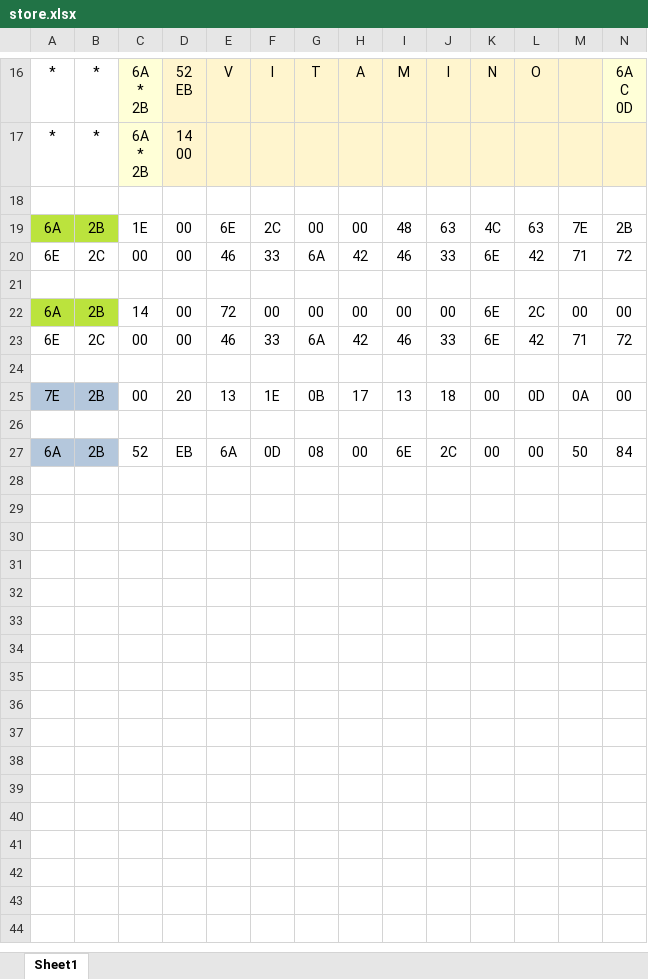
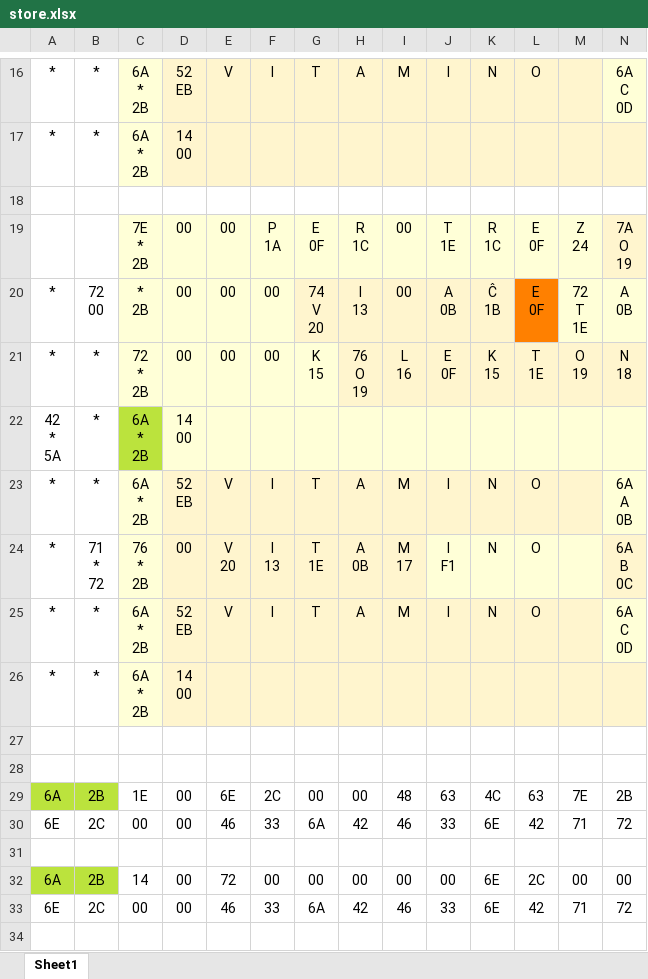
Before and after one commit to tboronczyk/aboyandhisblob, an Excel workbook: text/store.xlsx, sheet Sheet1, drawn as a sheet; only a part is shown, gaps mark what is left out; the shorter side is filled out with more unchanged rows; values as stored, in another font and other column widths than the file's, no borders; rows hold the shown columns only; ↵ is a line break in a cell; the diff names each change by its address in the sheet, - before the commit and + after, or states it on an @@ line.

Commit message:
update store text

```diff
--- a/text/store.xlsx (sheet Sheet1)
+++ b/text/store.xlsx (sheet Sheet1)
+row 19:  |  | 7E ↵ * ↵ 2B | 00 | 00 | P ↵ 1A | E ↵ 0F | R ↵ 1C | 00 | T ↵ 1E | R ↵ 1C | E ↵ 0F | Z ↵ 24 | 7A ↵ O ↵ 19
+row 20: * | 72 ↵ 00 | * ↵ 2B | 00 | 00 | 00 | 74 ↵ V ↵ 20 | I ↵ 13 | 00 | A ↵ 0B | Ĉ ↵ 1B | E ↵ 0F | 72 ↵ T ↵ 1E | A ↵ 0B
+row 21: * | * | 72 ↵ * ↵ 2B | 00 | 00 | 00 | K ↵ 15 | 76 ↵ O ↵ 19 | L ↵ 16 | E ↵ 0F | K ↵ 15 | T ↵ 1E | O ↵ 19 | N ↵ 18
+row 22: 42 ↵ * ↵ 5A | * | 6A ↵ * ↵ 2B | 14 ↵ 00
+row 23: * | * | 6A ↵ * ↵ 2B | 52 ↵ EB | V | I | T | A | M | I | N | O |  | 6A ↵ A ↵ 0B
+row 24: * | 71 ↵ * ↵ 72 | 76 ↵ * ↵ 2B | 00 | V ↵ 20 | I ↵ 13 | T ↵ 1E | A ↵ 0B | M ↵ 17 | I ↵ F1 | N | O |  | 6A ↵ B ↵ 0C
+row 25: * | * | 6A ↵ * ↵ 2B | 52 ↵ EB | V | I | T | A | M | I | N | O |  | 6A ↵ C ↵ 0D
+row 26: * | * | 6A ↵ * ↵ 2B | 14 ↵ 00
+row 27: (empty)
+row 28: (empty)
```
Also changed, not shown: 2 other files.
